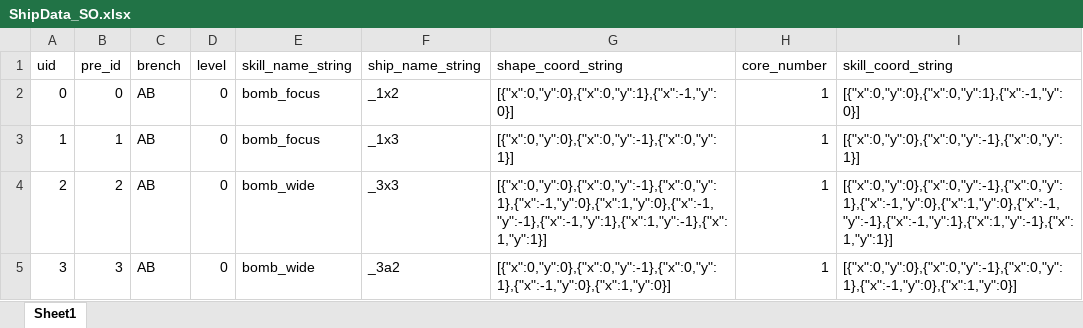
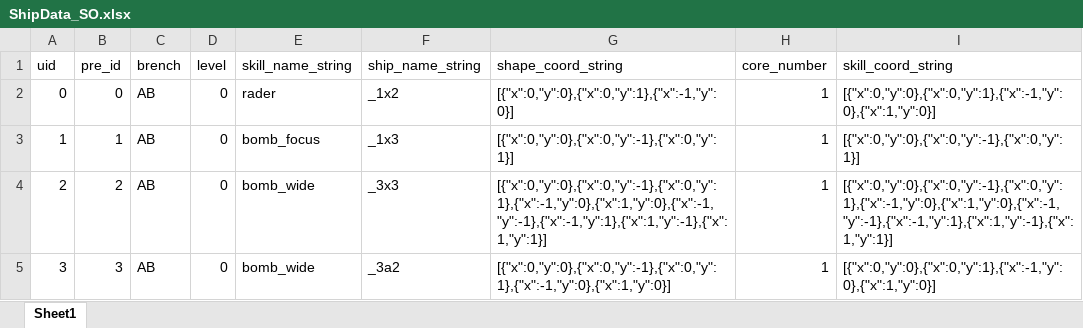
Before and after one commit to YMYarctto/MeowFleet, an Excel workbook: Assets/ExcelImporter/ShipData/ShipData_SO.xlsx, sheet Sheet1, drawn as a sheet; values as stored, in another font and other column widths than the file's, no borders; the diff names each change by its address in the sheet, - before the commit and + after, or states it on an @@ line.

```diff
--- a/Assets/ExcelImporter/ShipData/ShipData_SO.xlsx (sheet Sheet1)
+++ b/Assets/ExcelImporter/ShipData/ShipData_SO.xlsx (sheet Sheet1)
-E2 (skill_name_string): bomb_focus
+E2 (skill_name_string): rader
-I2 (skill_coord_string): [{"x":0,"y":0},{"x":0,"y":1},{"x":-1,"y":0}]
+I2 (skill_coord_string): [{"x":0,"y":0},{"x":0,"y":1},{"x":-1,"y":0},{"x":1,"y":0}]
-I5 (skill_coord_string): [{"x":0,"y":0},{"x":0,"y":-1},{"x":0,"y":1},{"x":-1,"y":0},{"x":1,"y":0}]
+I5 (skill_coord_string): [{"x":0,"y":0},{"x":0,"y":1},{"x":-1,"y":0},{"x":1,"y":0}]
```
Also changed, not shown: 10 other files.
